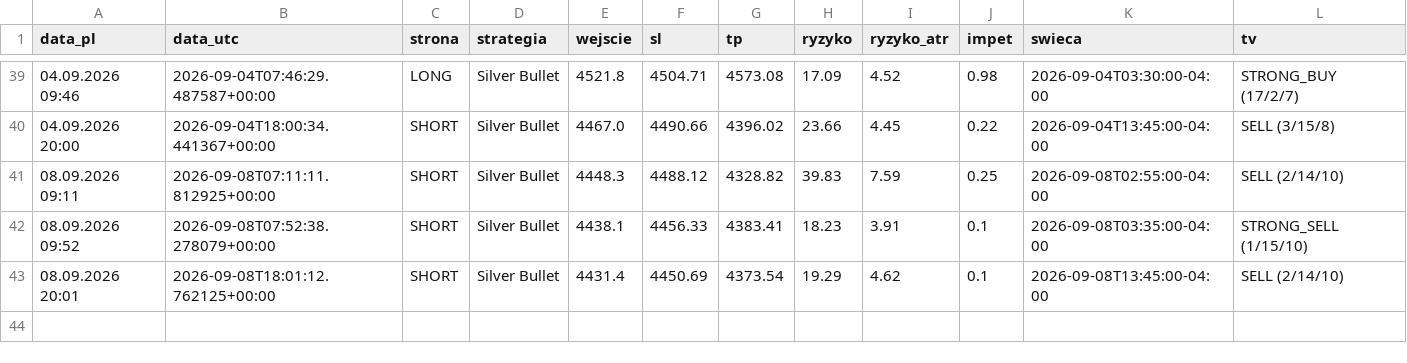
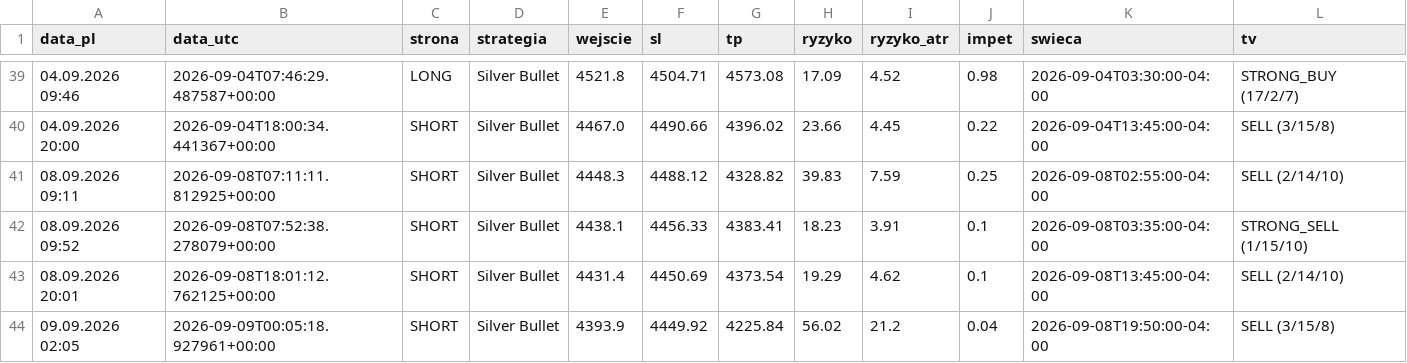
Before and after one commit to Aslaf2/sygna-y-bot, a CSV file: zloty-mentor/sygnaly_mentor.csv, drawn as a sheet; only a part is shown, gaps mark what is left out.

```diff
--- a/zloty-mentor/sygnaly_mentor.csv
+++ b/zloty-mentor/sygnaly_mentor.csv
@@ -43 +43,2 @@ data_pl,data_utc,strona,strategia,wejscie,sl,tp,ryzyko,ryzyko_atr,impet,swieca,t
 08.09.2026 20:01,2026-09-08T18:01:12.762125+00:00,SHORT,Silver Bullet,4431.4,4450.69,4373.54,19.29,4.62,0.1,2026-09-08T13:45:00-04:00,SELL (2/14/10)
+09.09.2026 02:05,2026-09-09T00:05:18.927961+00:00,SHORT,Silver Bullet,4393.9,4449.92,4225.84,56.02,21.2,0.04,2026-09-08T19:50:00-04:00,SELL (3/15/8)
```
Also changed, not shown: 2 other files.
